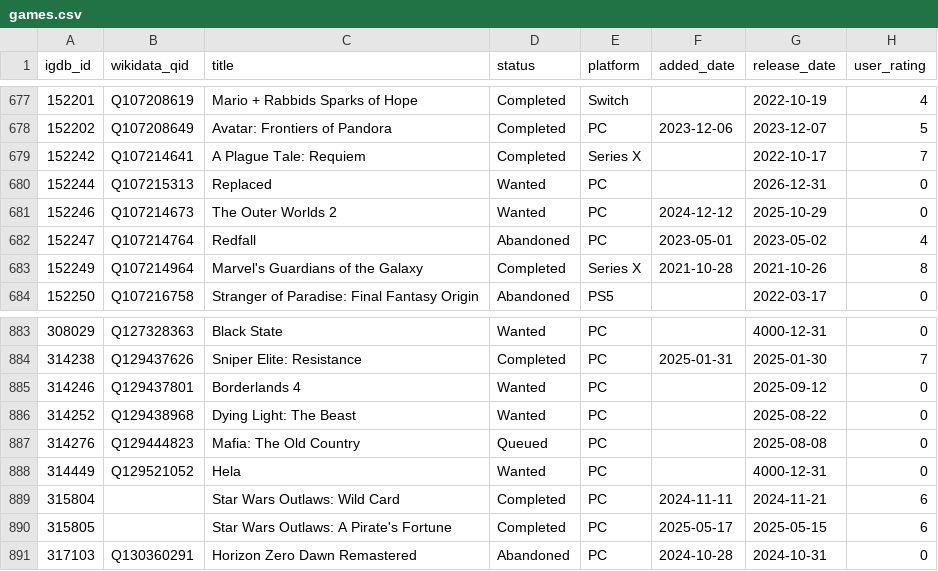
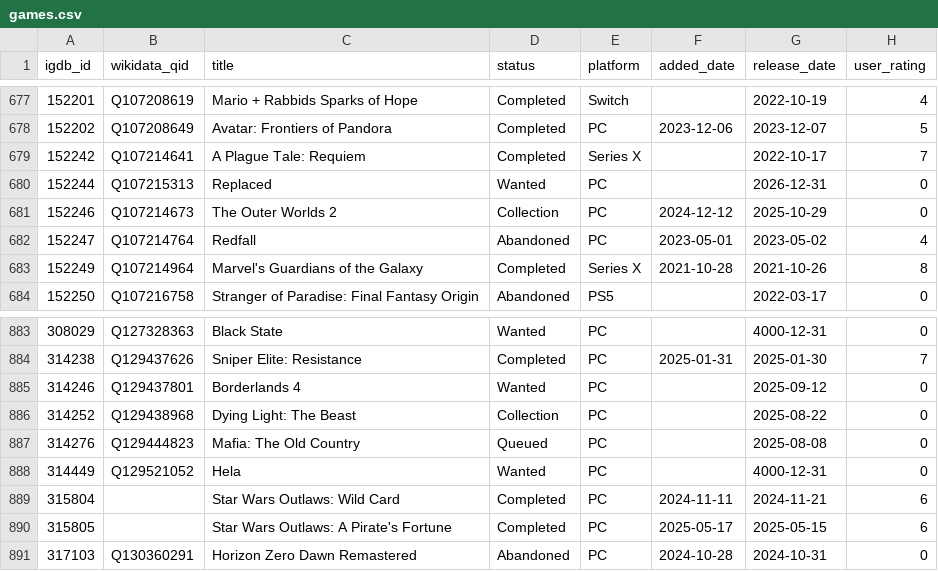
Before and after one commit to josh/gametrack-data, a CSV file: games.csv, drawn as a sheet; only a part is shown, gaps mark what is left out.

Commit message:
Update data

```diff
--- a/games.csv
+++ b/games.csv
@@ -680,3 +680,3 @@ igdb_id,wikidata_qid,title,status,platform,added_date,release_date,user_rating
 152244,Q107215313,Replaced,Wanted,PC,,2026-12-31,0
-152246,Q107214673,The Outer Worlds 2,Wanted,PC,2024-12-12,2025-10-29,0
+152246,Q107214673,The Outer Worlds 2,Collection,PC,2024-12-12,2025-10-29,0
 152247,Q107214764,Redfall,Abandoned,PC,2023-05-01,2023-05-02,4
@@ -885,3 +885,3 @@ igdb_id,wikidata_qid,title,status,platform,added_date,release_date,user_rating
 314246,Q129437801,Borderlands 4,Wanted,PC,,2025-09-12,0
-314252,Q129438968,Dying Light: The Beast,Wanted,PC,,2025-08-22,0
+314252,Q129438968,Dying Light: The Beast,Collection,PC,,2025-08-22,0
 314276,Q129444823,Mafia: The Old Country,Queued,PC,,2025-08-08,0
```
